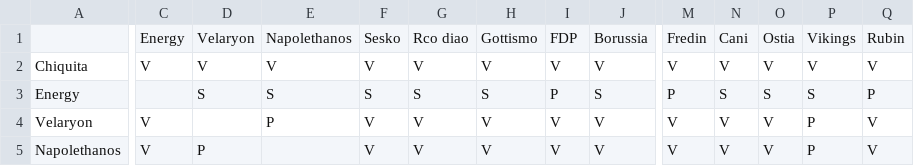
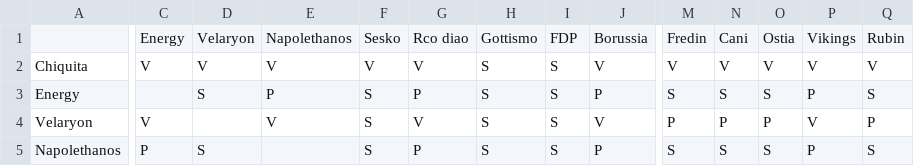
Before and after one commit to Cristian6716/battleroyale, a CSV file: scontri_diretti.csv, drawn as a sheet; only a part is shown, gaps mark what is left out; the diff covers the shown part only; the diff names each change by its address in the sheet, - before the commit and + after, or states it on an @@ line.

Commit message:
Update scontri_diretti.csv

```diff
--- a/scontri_diretti.csv
+++ b/scontri_diretti.csv
-H2: V
+H2: S
-I2: V
+I2: S
-E3: S
+E3: P
-G3: S
+G3: P
-I3: P
+I3: S
-J3: S
+J3: P
-M3: P
+M3: S
-P3: S
+P3: P
-Q3: P
+Q3: S
-E4: P
+E4: V
-F4:F5: V
+F4:F5: S
-H4:H5: V
+H4:H5: S
-I4:I5: V
+I4:I5: S
-M4: V
+M4: P
-N4: V
+N4: P
-O4: V
+O4: P
-P4: P
+P4: V
-Q4: V
+Q4: P
-C5: V
+C5: P
-D5: P
+D5: S
-G5: V
+G5: P
-J5: V
+J5: P
-M5: V
+M5: S
-N5: V
+N5: S
-O5: V
+O5: S
-Q5: V
+Q5: S
```
Also changed, not shown: 127 edited cells elsewhere in this file.
